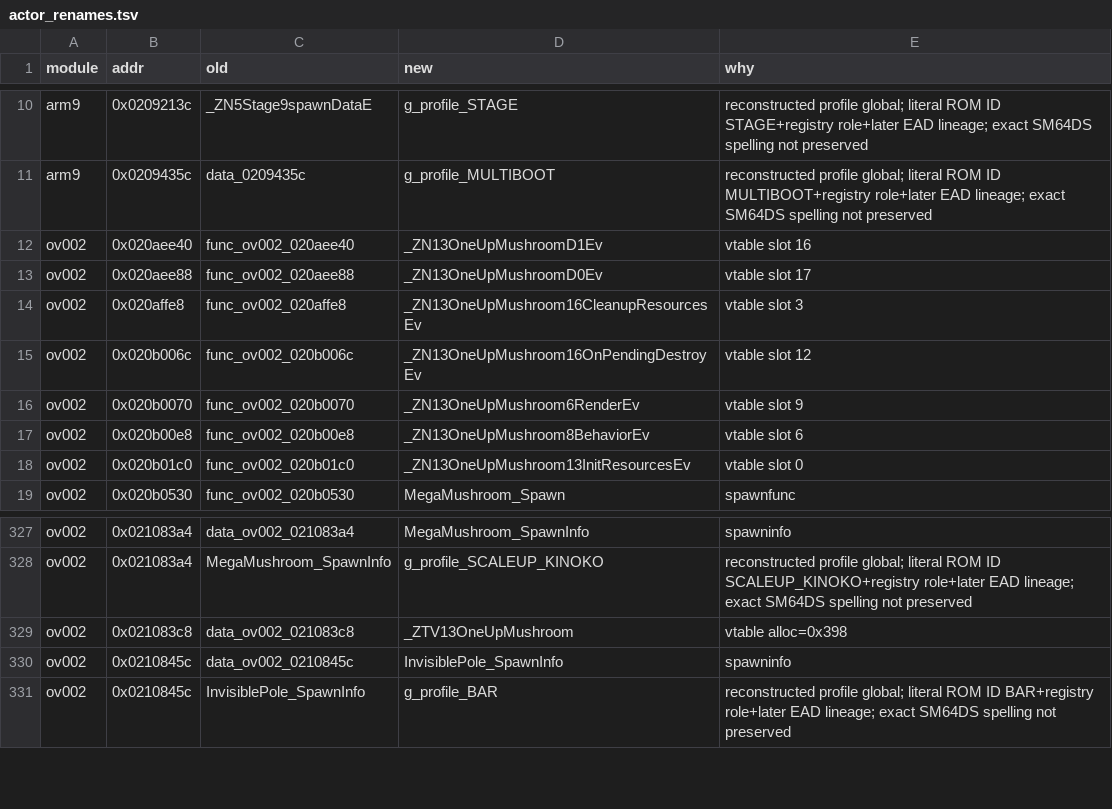
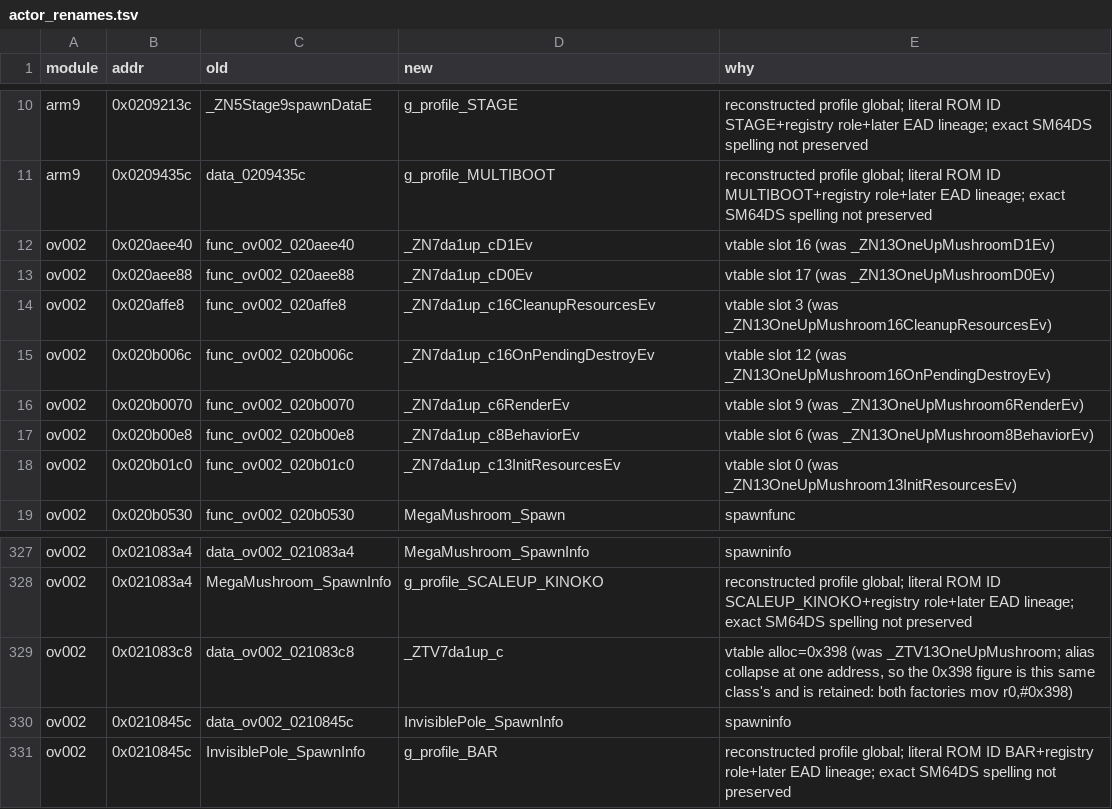
Before and after one commit to tangosdev/sm64ds-decomp, a TSV file: symbols/actor_renames.tsv, drawn as a sheet; only a part is shown, gaps mark what is left out.

```diff
--- a/symbols/actor_renames.tsv
+++ b/symbols/actor_renames.tsv
@@ -11,9 +11,9 @@ arm9	0x0209213c	_ZN5Stage9spawnDataE	g_profile_STAGE	reconstructed profile globa
 arm9	0x0209435c	data_0209435c	g_profile_MULTIBOOT	reconstructed profile global; literal ROM ID MULTIBOOT+registry role+later EAD lineage; exact SM64DS spelling not preserved
-ov002	0x020aee40	func_ov002_020aee40	_ZN13OneUpMushroomD1Ev	vtable slot 16
-ov002	0x020aee88	func_ov002_020aee88	_ZN13OneUpMushroomD0Ev	vtable slot 17
-ov002	0x020affe8	func_ov002_020affe8	_ZN13OneUpMushroom16CleanupResourcesEv	vtable slot 3
-ov002	0x020b006c	func_ov002_020b006c	_ZN13OneUpMushroom16OnPendingDestroyEv	vtable slot 12
-ov002	0x020b0070	func_ov002_020b0070	_ZN13OneUpMushroom6RenderEv	vtable slot 9
-ov002	0x020b00e8	func_ov002_020b00e8	_ZN13OneUpMushroom8BehaviorEv	vtable slot 6
-ov002	0x020b01c0	func_ov002_020b01c0	_ZN13OneUpMushroom13InitResourcesEv	vtable slot 0
+ov002	0x020aee40	func_ov002_020aee40	_ZN7da1up_cD1Ev	vtable slot 16 (was _ZN13OneUpMushroomD1Ev)
+ov002	0x020aee88	func_ov002_020aee88	_ZN7da1up_cD0Ev	vtable slot 17 (was _ZN13OneUpMushroomD0Ev)
+ov002	0x020affe8	func_ov002_020affe8	_ZN7da1up_c16CleanupResourcesEv	vtable slot 3 (was _ZN13OneUpMushroom16CleanupResourcesEv)
+ov002	0x020b006c	func_ov002_020b006c	_ZN7da1up_c16OnPendingDestroyEv	vtable slot 12 (was _ZN13OneUpMushroom16OnPendingDestroyEv)
+ov002	0x020b0070	func_ov002_020b0070	_ZN7da1up_c6RenderEv	vtable slot 9 (was _ZN13OneUpMushroom6RenderEv)
+ov002	0x020b00e8	func_ov002_020b00e8	_ZN7da1up_c8BehaviorEv	vtable slot 6 (was _ZN13OneUpMushroom8BehaviorEv)
+ov002	0x020b01c0	func_ov002_020b01c0	_ZN7da1up_c13InitResourcesEv	vtable slot 0 (was _ZN13OneUpMushroom13InitResourcesEv)
 ov002	0x020b0530	func_ov002_020b0530	MegaMushroom_Spawn	spawnfunc
@@ -328,3 +328,3 @@ ov002	0x021083a4	data_ov002_021083a4	MegaMushroom_SpawnInfo	spawninfo
 ov002	0x021083a4	MegaMushroom_SpawnInfo	g_profile_SCALEUP_KINOKO	reconstructed profile global; literal ROM ID SCALEUP_KINOKO+registry role+later EAD lineage; exact SM64DS spelling not preserved
-ov002	0x021083c8	data_ov002_021083c8	_ZTV13OneUpMushroom	vtable alloc=0x398
+ov002	0x021083c8	data_ov002_021083c8	_ZTV7da1up_c	vtable alloc=0x398 (was _ZTV13OneUpMushroom; alias collapse at one address, so the 0x398 figure is this same class's and is retained: both factories mov r0,#0x398)
 ov002	0x0210845c	data_ov002_0210845c	InvisiblePole_SpawnInfo	spawninfo
```
